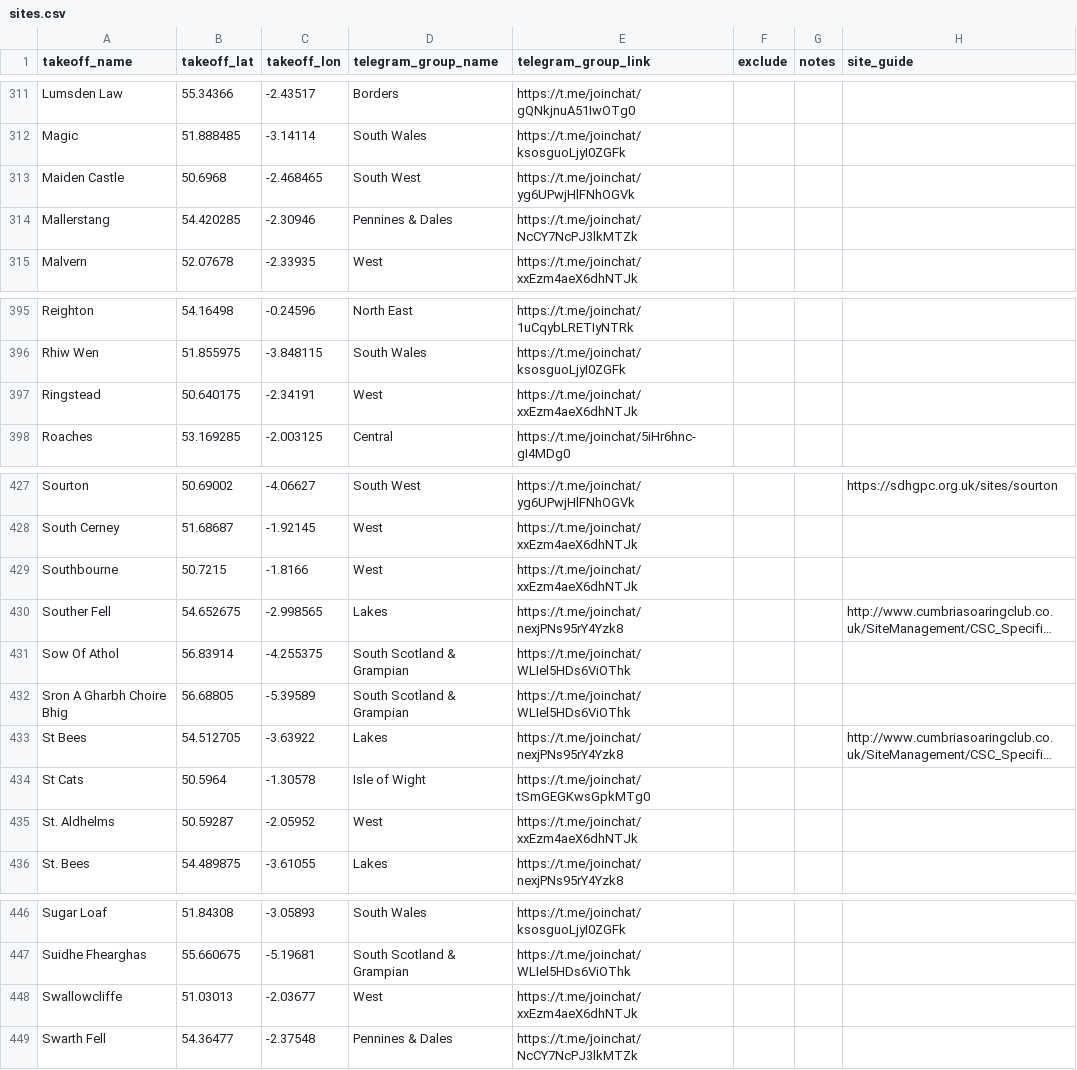
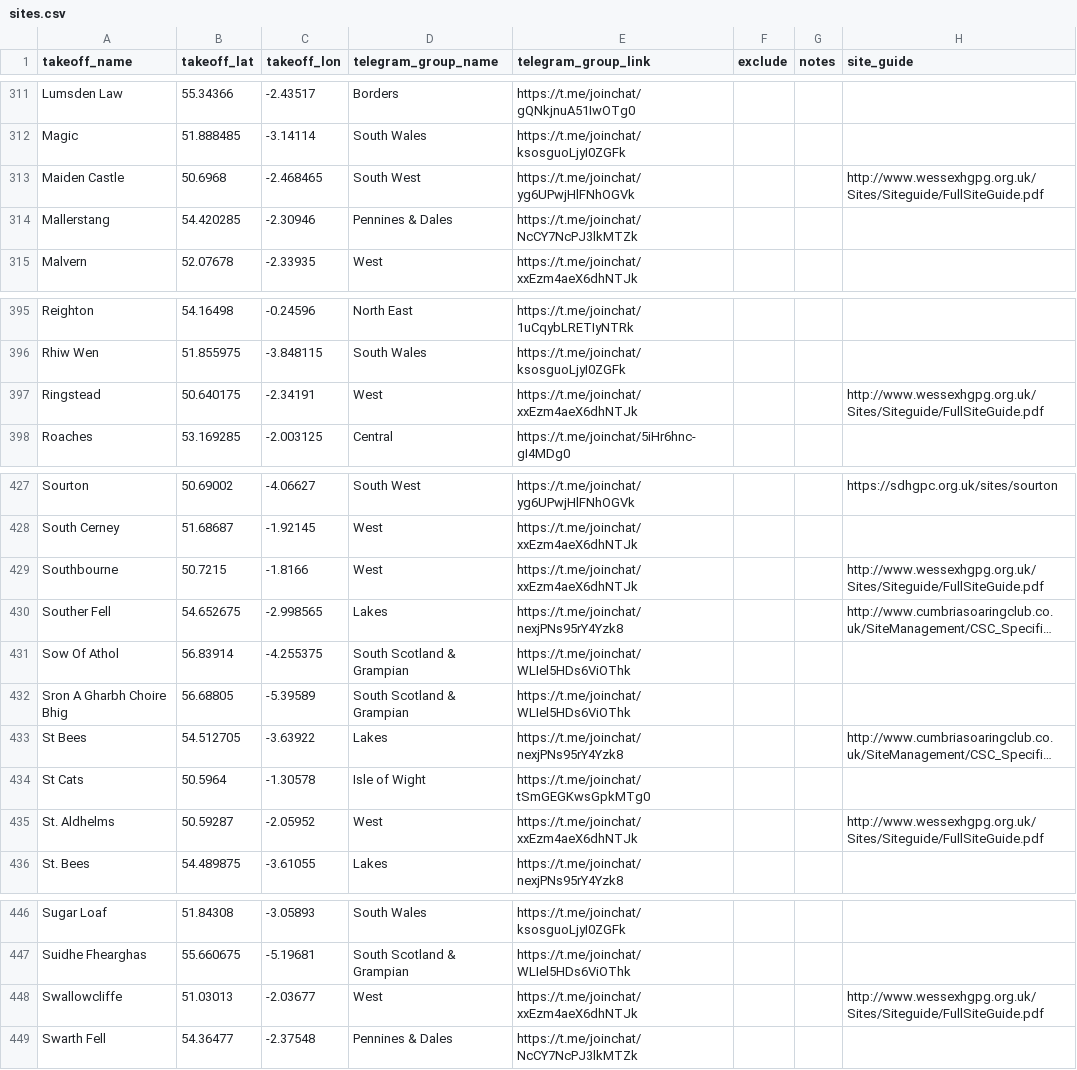
Before and after one commit to neilcharles/uk_pg_sites, a CSV file: sites.csv, drawn as a sheet; only a part is shown, gaps mark what is left out; long unchanged cells end in …; the diff covers the shown part only; the diff names each change by its address in the sheet, - before the commit and + after, or states it on an @@ line.

Commit message:
added some wessex links

```diff
--- a/sites.csv
+++ b/sites.csv
-H313 (site_guide): (empty)
+H313 (site_guide): http://www.wessexhgpg.org.uk/Sites/Siteguide/FullSiteGuide.pdf
-H397 (site_guide): (empty)
+H397 (site_guide): http://www.wessexhgpg.org.uk/Sites/Siteguide/FullSiteGuide.pdf
-H429 (site_guide): (empty)
+H429 (site_guide): http://www.wessexhgpg.org.uk/Sites/Siteguide/FullSiteGuide.pdf
-H435 (site_guide): (empty)
+H435 (site_guide): http://www.wessexhgpg.org.uk/Sites/Siteguide/FullSiteGuide.pdf
-H448 (site_guide): (empty)
+H448 (site_guide): http://www.wessexhgpg.org.uk/Sites/Siteguide/FullSiteGuide.pdf
```
Also changed, not shown: 7 edited cells elsewhere in this file.
